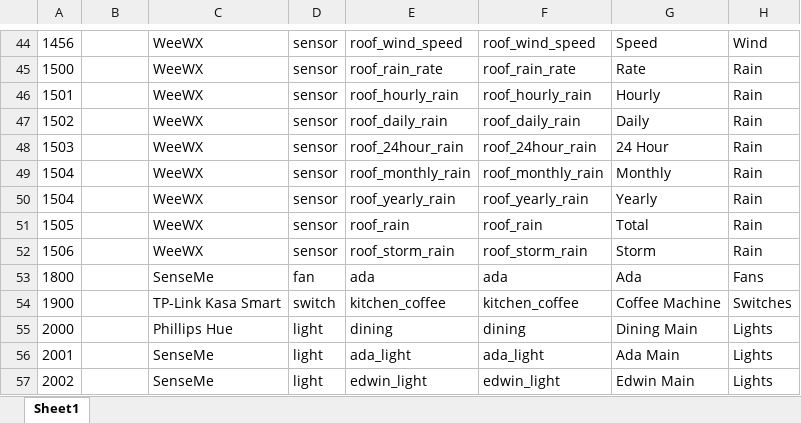
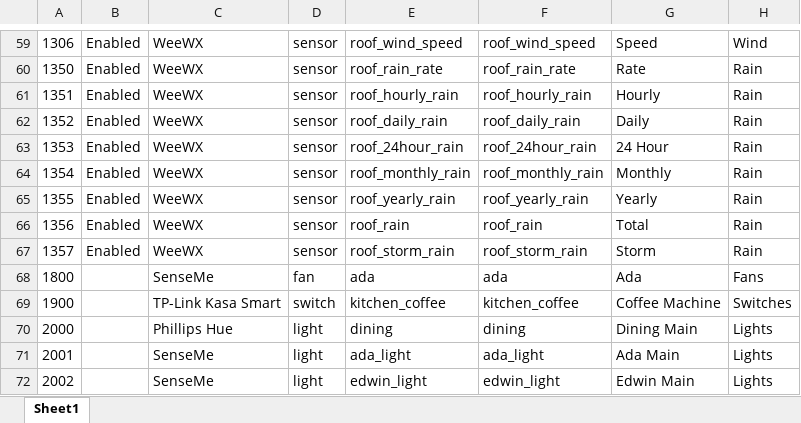
Before and after one commit to ggear/asystem, an Excel workbook: macbook-flo/homeassistant/src/main/resources/entity_metadata.xlsx, sheet Sheet1, drawn as a sheet; only a part is shown, gaps mark what is left out; values as stored, in another font and other column widths than the file's, no borders; table styles not drawn; addresses are those after the commit; the diff covers the shown part only; the diff names each change by its address in the sheet, - before the commit and + after, or states it on an @@ line.

```diff
--- a/macbook-flo/homeassistant/src/main/resources/entity_metadata.xlsx (sheet Sheet1)
+++ b/macbook-flo/homeassistant/src/main/resources/entity_metadata.xlsx (sheet Sheet1)
-A59: 1456
+A59: 1306
-B59:B67: (empty)
+B59:B67: Enabled
-A60: 1500
+A60: 1350
-A61: 1501
+A61: 1351
-A62: 1502
+A62: 1352
-A63: 1503
+A63: 1353
-A64: 1504
+A64: 1354
-A65: 1504
+A65: 1355
-A66: 1505
+A66: 1356
-A67: 1506
+A67: 1357
```
Also changed, not shown: 15 added rows and 24 edited cells elsewhere in this sheet, formulas that keep their value, 8 other files.
